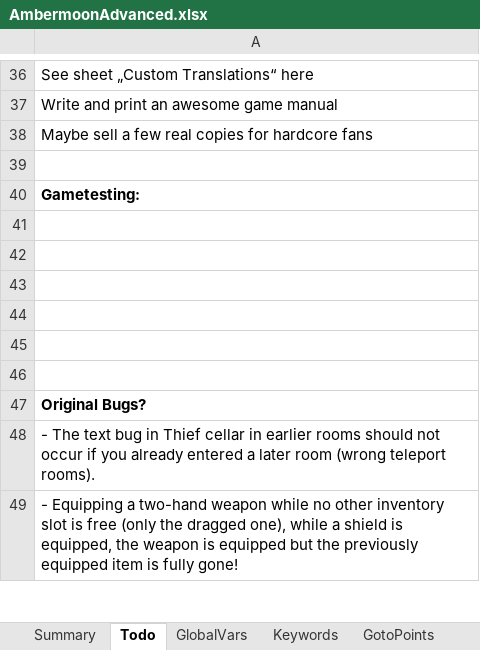
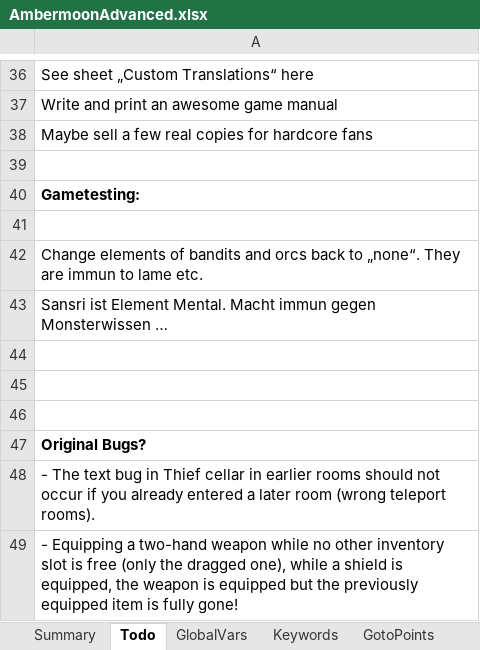
Before and after one commit to Pyrdacor/Ambermoon-Advanced, an Excel workbook: AmbermoonAdvanced.xlsx, sheet Todo, drawn as a sheet; only a part is shown, gaps mark what is left out; values as stored, in another font and other column widths than the file's, no borders; the diff names each change by its address in the sheet, - before the commit and + after, or states it on an @@ line.

```diff
--- a/AmbermoonAdvanced.xlsx (sheet Todo)
+++ b/AmbermoonAdvanced.xlsx (sheet Todo)
-A42: (empty)
+A42: Change elements of bandits and orcs back to „none“. They are immun to lame etc.
-A43: (empty)
+A43: Sansri ist Element Mental. Macht immun gegen Monsterwissen …
```
Also changed, not shown: sheet Custom Translate, sheet Chests, 6 other files.
